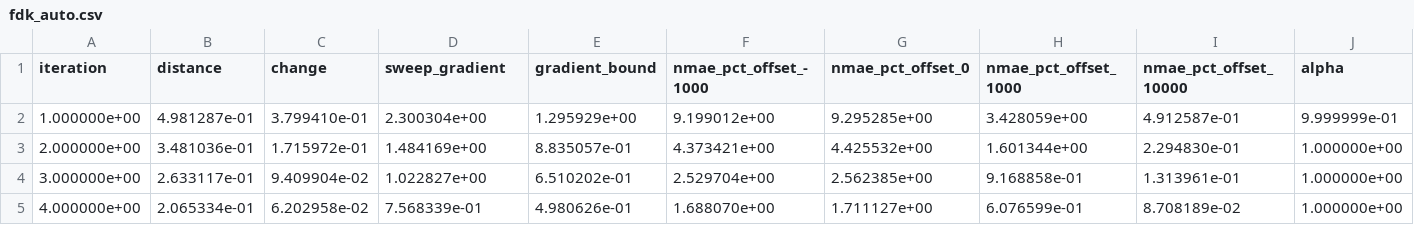
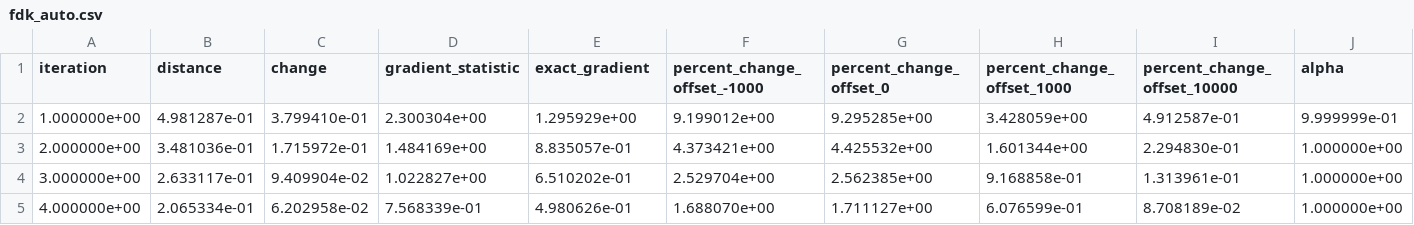
Before and after one commit to cabouman/mbirtorch_plans, a CSV file: plans/improve_denoiser/experiments/results/denoise_convergence/fdk_auto.csv, drawn as a sheet; only a part is shown; the diff names each change by its address in the sheet, - before the commit and + after, or states it on an @@ line.

```diff
--- a/plans/improve_denoiser/experiments/results/denoise_convergence/fdk_auto.csv
+++ b/plans/improve_denoiser/experiments/results/denoise_convergence/fdk_auto.csv
-D1: sweep_gradient
+D1: gradient_statistic
-E1: gradient_bound
+E1: exact_gradient
-F1: nmae_pct_offset_-1000
+F1: percent_change_offset_-1000
-G1: nmae_pct_offset_0
+G1: percent_change_offset_0
-H1: nmae_pct_offset_1000
+H1: percent_change_offset_1000
-I1: nmae_pct_offset_10000
+I1: percent_change_offset_10000
```
Also changed, not shown: plans/improve_denoiser/experiments/results/denoise_convergence/fdk_defaults.csv, plans/improve_denoiser/experiments/results/denoise_convergence/fdk_r0.05.csv, 31 other files.
